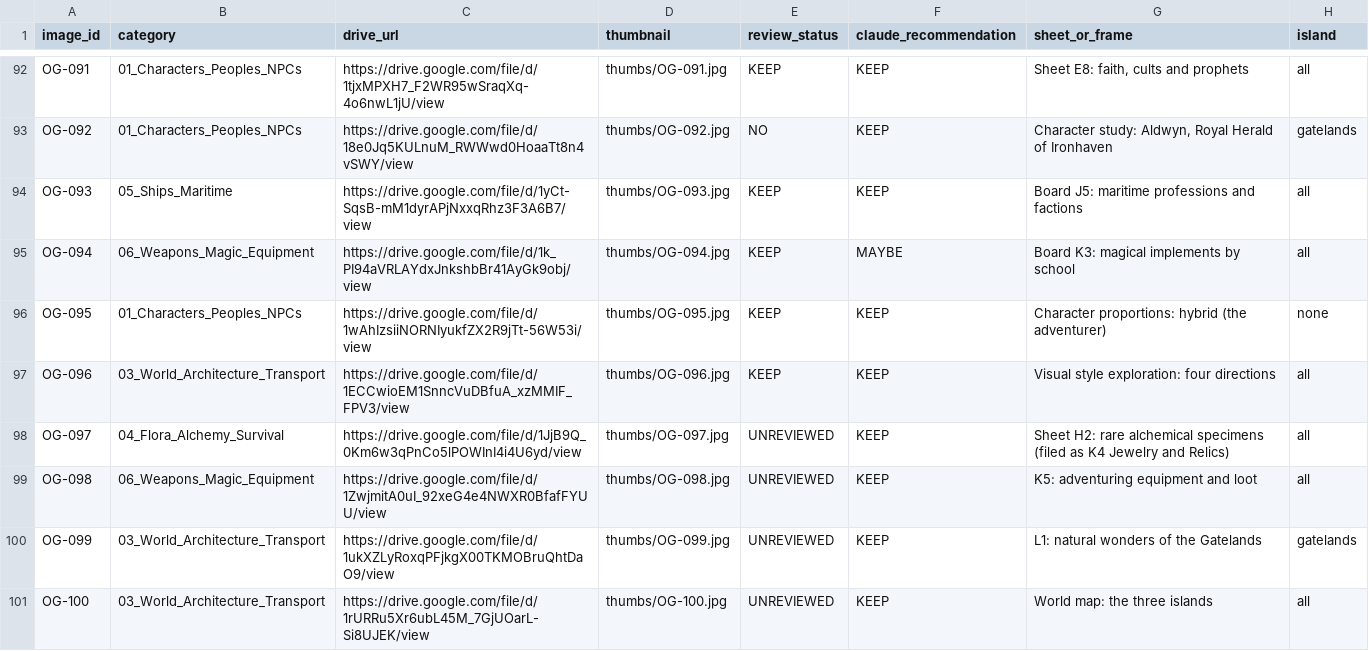
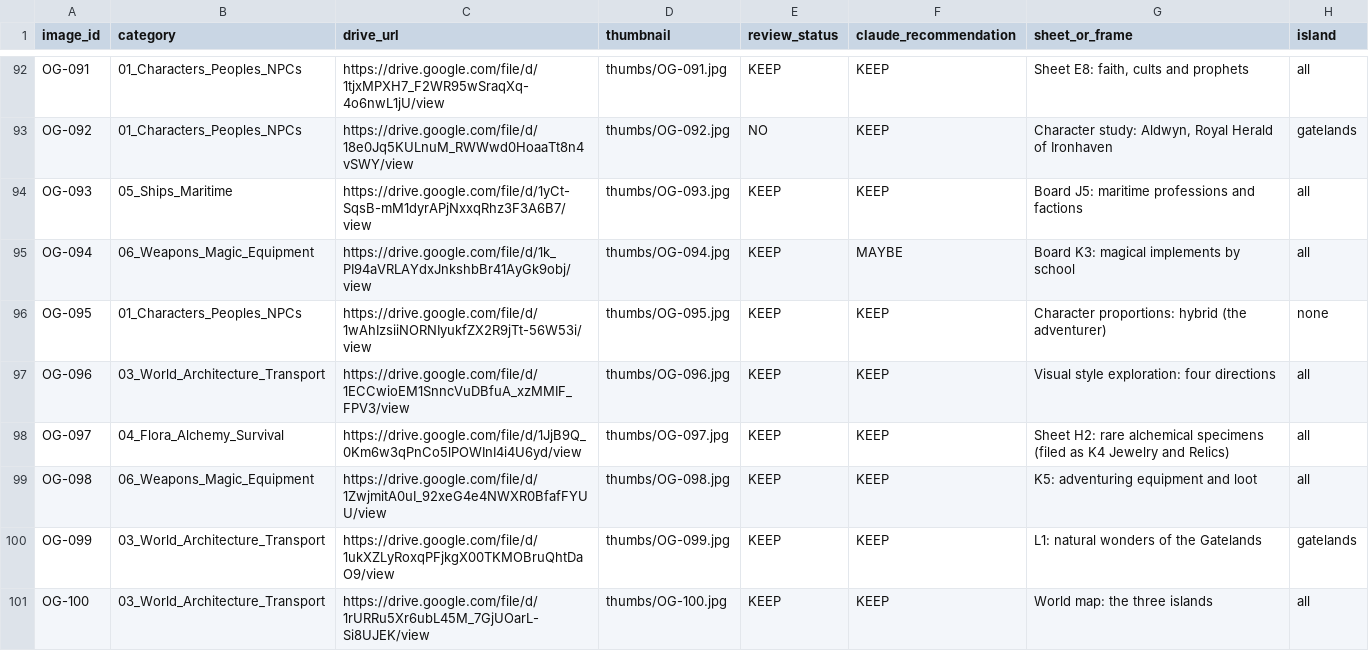
Before and after one commit to mbuckley616/The-Old-Gates, a CSV file: docs/art/catalogue.csv, drawn as a sheet; only a part is shown, gaps mark what is left out; the diff covers the shown part only; the diff names each change by its address in the sheet, - before the commit and + after, or states it on an @@ line.

```diff
--- a/docs/art/catalogue.csv
+++ b/docs/art/catalogue.csv
-E98:E101 (review_status): UNREVIEWED
+E98:E101 (review_status): KEEP
```
Also changed, not shown: 19 edited cells elsewhere in this file, 3 other files.
